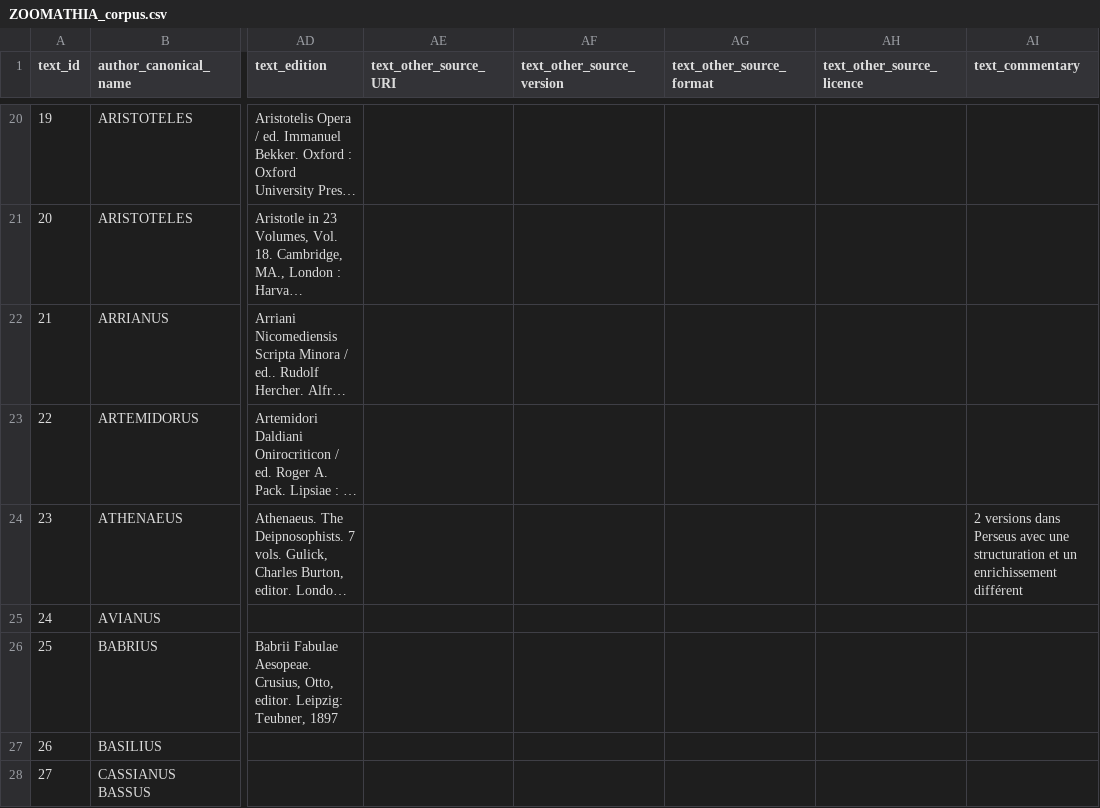
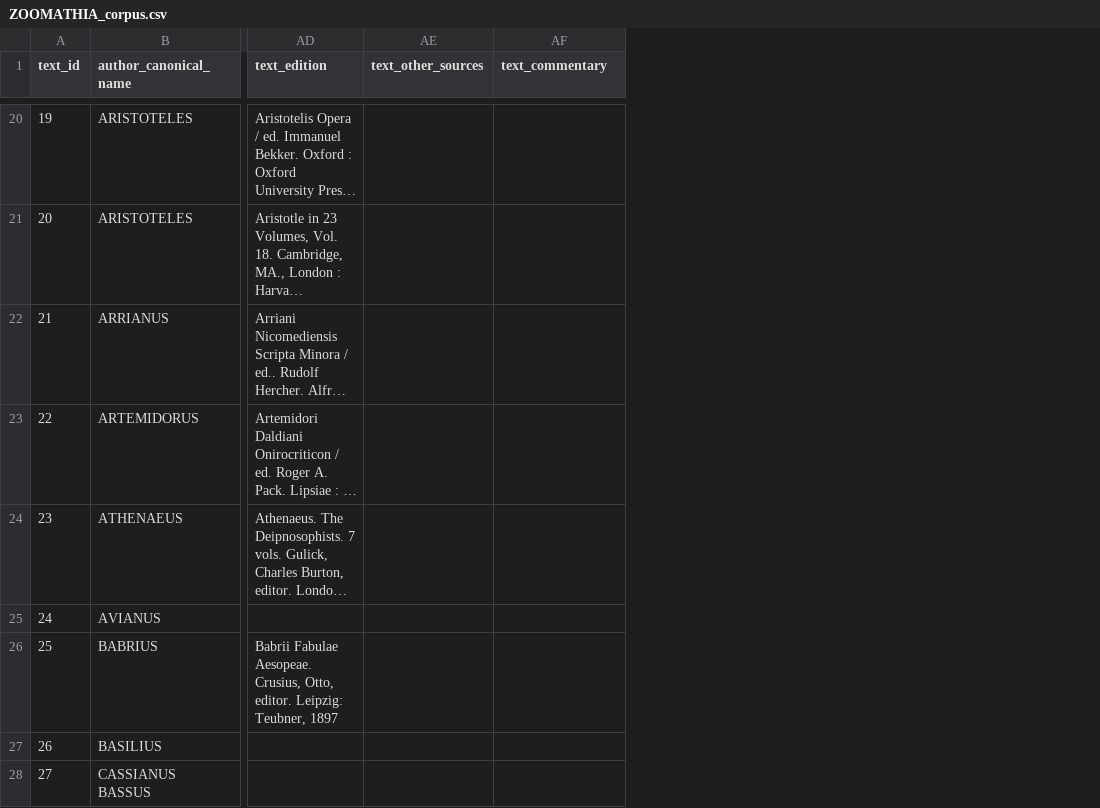
Before and after one commit to msaby/beta-zoom, a CSV file: docs/corpus/ZOOMATHIA_corpus.csv, drawn as a sheet; only a part is shown, gaps mark what is left out; long unchanged cells end in …; removed rows and columns are numbered as before the commit, all else as after; the diff covers the shown part only; the diff names each change by its address in the sheet, - before the commit and + after, or states it on an @@ line.

```diff
--- a/docs/corpus/ZOOMATHIA_corpus.csv
+++ b/docs/corpus/ZOOMATHIA_corpus.csv
-column AE (text_other_source_URI), empty
-column AF (text_other_source_version), empty
-column AG (text_other_source_format), empty
-column AH (text_other_source_licence), empty
+column AE (text_other_sources), empty
-AF24 (text_commentary): 2 versions dans Perseus avec une structuration et un enrichissement différent
+AF24 (text_commentary): (empty)
```
Also changed, not shown: 4 edited cells elsewhere in this file, docs/corpus/ZOOMATHIA_corpus_entetes.csv.
